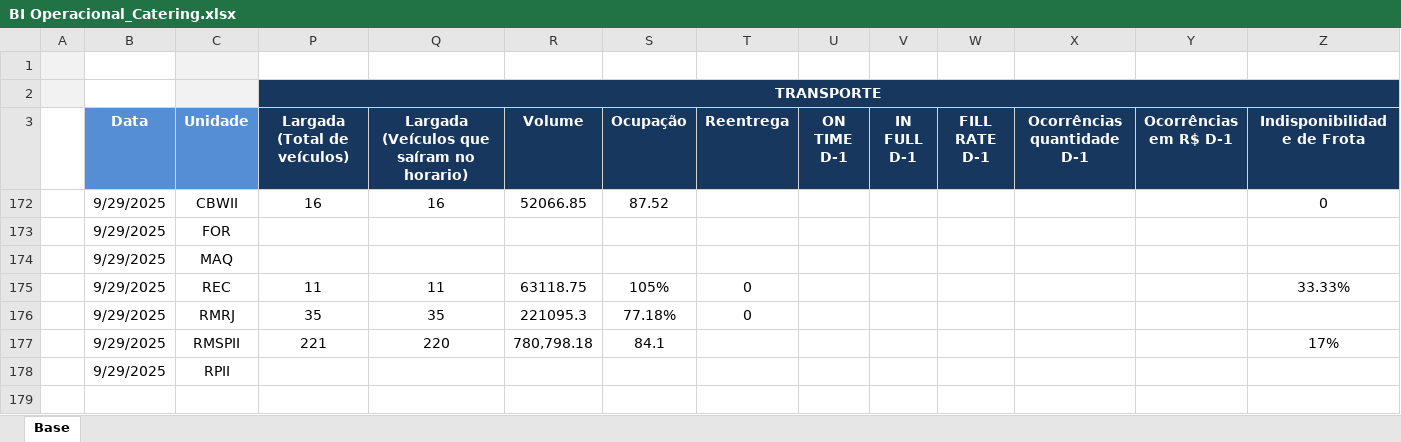
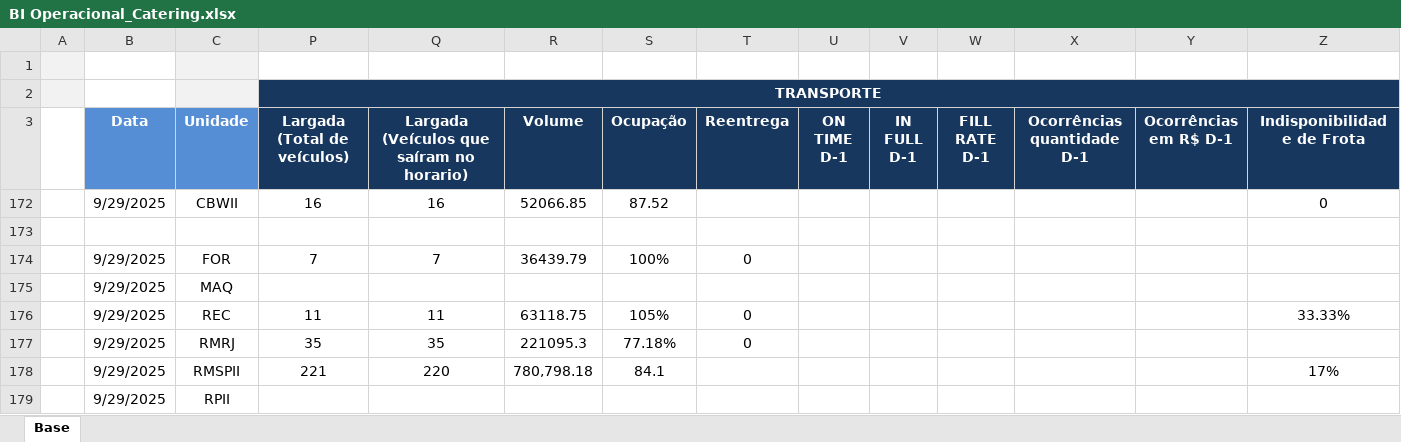
Before and after one commit to superfriokpis/catering, an Excel workbook: data/BI Operacional_Catering.xlsx, sheet Base, drawn as a sheet; values as stored, in another font and other column widths than the file's, no borders; charts and pictures not drawn; addresses are those after the commit; the diff names each change by its address in the sheet, - before the commit and + after, or states it on an @@ line.

Commit message:
Atualização automática da planilha

```diff
--- a/data/BI Operacional_Catering.xlsx (sheet Base)
+++ b/data/BI Operacional_Catering.xlsx (sheet Base)
+row 173: (empty)
-P174 (Largada (Total de veículos)): (empty)
+P174 (Largada (Total de veículos)): 7
-Q174: (empty)
+Q174: 7
-R174 (Volume): (empty)
+R174 (Volume): 36439.79
-S174 (Ocupação): (empty)
+S174 (Ocupação): 100%
-T174 (Reentrega): (empty)
+T174 (Reentrega): 0
```
